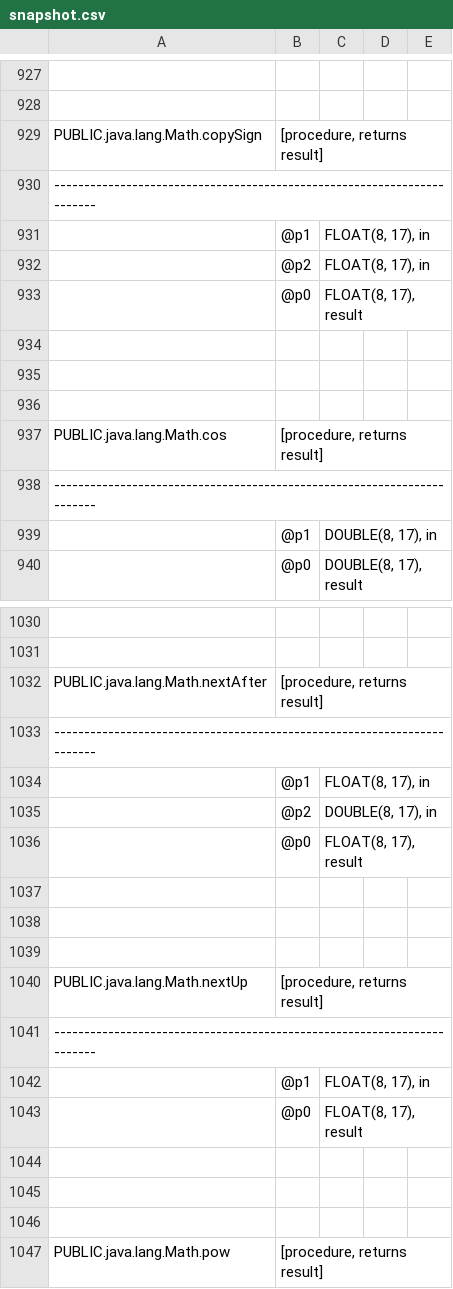
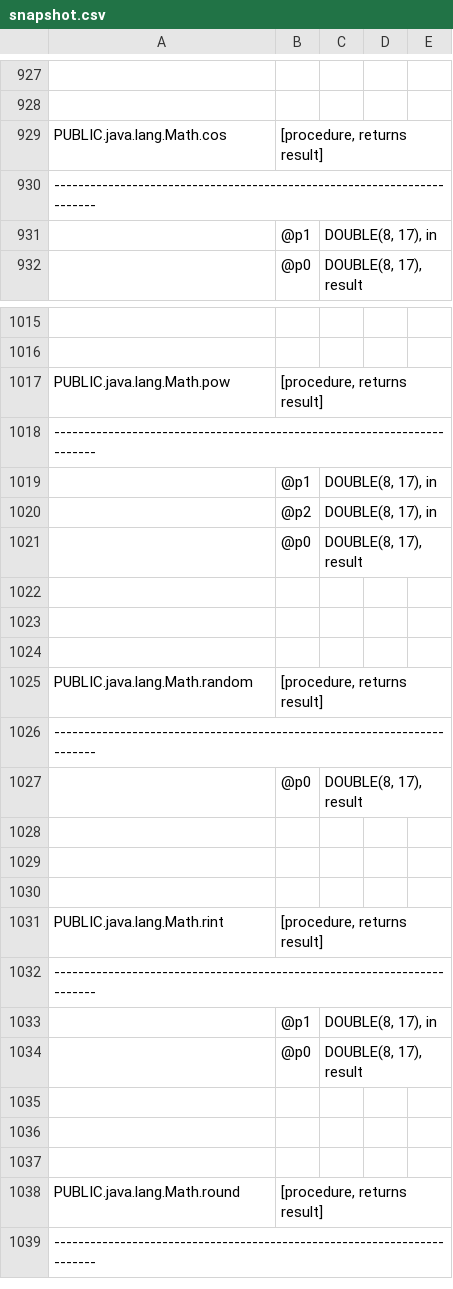
Before and after one commit to eliask/schemacrawler, a CSV file: schemacrawler-site/src/site/resources/snapshot-examples/snapshot.csv, drawn as a sheet; only a part is shown, gaps mark what is left out; the shorter side is filled out with more unchanged rows; removed rows and columns are numbered as before the commit, all else as after; the diff covers the shown part only; the diff names each change by its address in the sheet, - before the commit and + after, or states it on an @@ line.

Commit message:
git-svn-id: svn://svn.code.sf.net/p/schemacrawler/code/trunk@1282 3243f2e7-4e1b-42d2-9742-d984016aa316

```diff
--- a/schemacrawler-site/src/site/resources/snapshot-examples/snapshot.csv
+++ b/schemacrawler-site/src/site/resources/snapshot-examples/snapshot.csv
-row 929: PUBLIC.java.lang.Math.copySign | [procedure, returns result]
-row 930: ------------------------------------------------------------------------
-row 931:  | @p1 | FLOAT(8, 17), in
-row 932:  | @p2 | FLOAT(8, 17), in
-row 933:  | @p0 | FLOAT(8, 17), result
-row 934: (empty)
-row 935: (empty)
-row 936: (empty)
-row 1032: PUBLIC.java.lang.Math.nextAfter | [procedure, returns result]
-row 1033: ------------------------------------------------------------------------
-row 1034:  | @p1 | FLOAT(8, 17), in
-row 1035:  | @p2 | DOUBLE(8, 17), in
-row 1036:  | @p0 | FLOAT(8, 17), result
-row 1037: (empty)
-row 1038: (empty)
-row 1039: (empty)
-row 1040: PUBLIC.java.lang.Math.nextUp | [procedure, returns result]
-row 1041: ------------------------------------------------------------------------
-row 1042:  | @p1 | FLOAT(8, 17), in
-row 1043:  | @p0 | FLOAT(8, 17), result
-row 1044: (empty)
-row 1045: (empty)
-row 1046: (empty)
```
Also changed, not shown: 41 removed rows and 6 moved rows elsewhere in this file, 3 other files.
